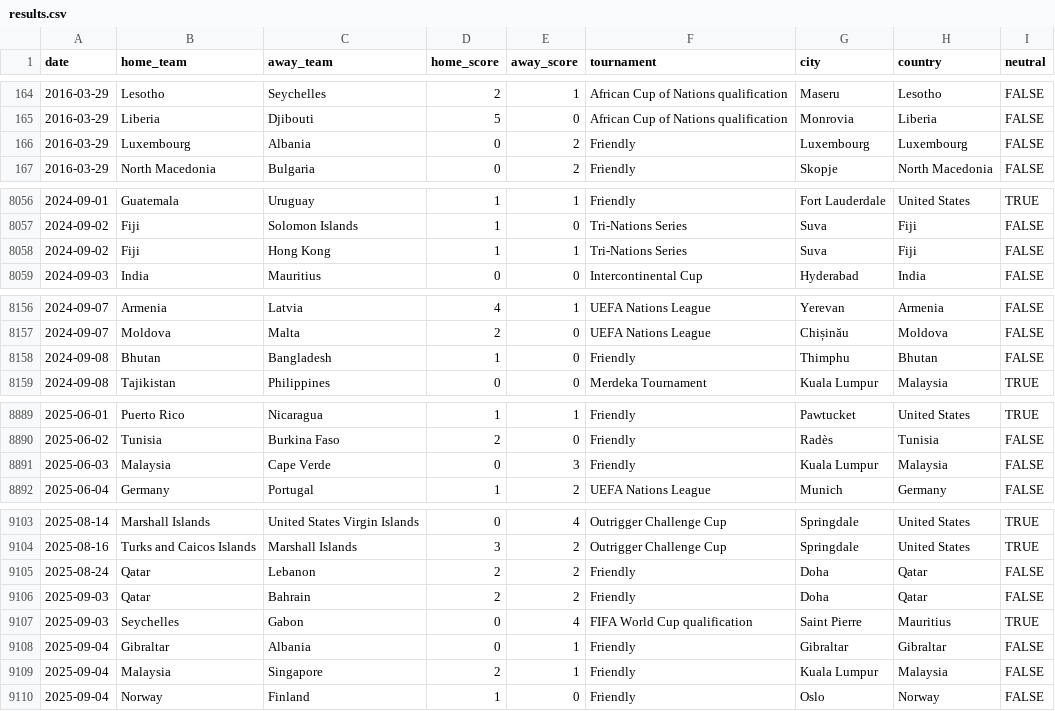
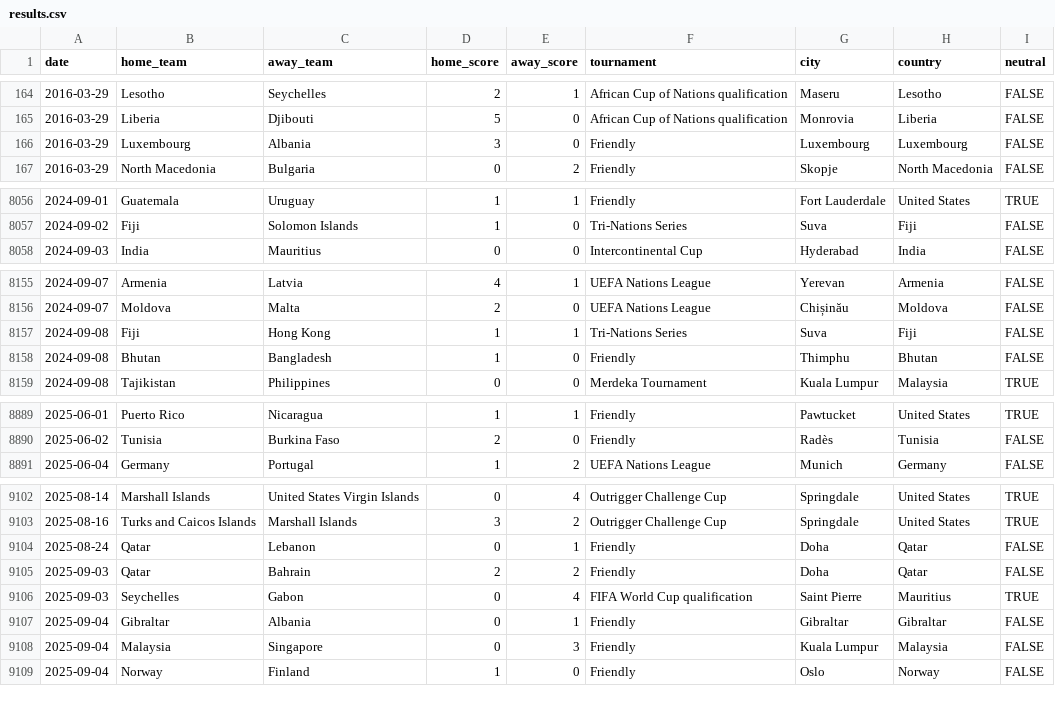
Before and after one commit to a05697529-commits/Bi-both, a CSV file: data/results.csv, drawn as a sheet; only a part is shown, gaps mark what is left out; the diff covers the shown part only.

Commit message:
Mise à jour des données

```diff
--- a/data/results.csv
+++ b/data/results.csv
@@ -165,3 +165,3 @@ date,home_team,away_team,home_score,away_score,tournament,city,country,neutral
 2016-03-29,Liberia,Djibouti,5,0,African Cup of Nations qualification,Monrovia,Liberia,FALSE
-2016-03-29,Luxembourg,Albania,0,2,Friendly,Luxembourg,Luxembourg,FALSE
+2016-03-29,Luxembourg,Albania,3,0,Friendly,Luxembourg,Luxembourg,FALSE
 2016-03-29,North Macedonia,Bulgaria,0,2,Friendly,Skopje,North Macedonia,FALSE
@@ -8057,3 +8057,2 @@ date,home_team,away_team,home_score,away_score,tournament,city,country,neutral
 2024-09-02,Fiji,Solomon Islands,1,0,Tri-Nations Series,Suva,Fiji,FALSE
-2024-09-02,Fiji,Hong Kong,1,1,Tri-Nations Series,Suva,Fiji,FALSE
 2024-09-03,India,Mauritius,0,0,Intercontinental Cup,Hyderabad,India,FALSE
@@ -8157,2 +8156,3 @@ date,home_team,away_team,home_score,away_score,tournament,city,country,neutral
 2024-09-07,Moldova,Malta,2,0,UEFA Nations League,Chișinău,Moldova,FALSE
+2024-09-08,Fiji,Hong Kong,1,1,Tri-Nations Series,Suva,Fiji,FALSE
 2024-09-08,Bhutan,Bangladesh,1,0,Friendly,Thimphu,Bhutan,FALSE
@@ -8890,3 +8890,2 @@ date,home_team,away_team,home_score,away_score,tournament,city,country,neutral
 2025-06-02,Tunisia,Burkina Faso,2,0,Friendly,Radès,Tunisia,FALSE
-2025-06-03,Malaysia,Cape Verde,0,3,Friendly,Kuala Lumpur,Malaysia,FALSE
 2025-06-04,Germany,Portugal,1,2,UEFA Nations League,Munich,Germany,FALSE
@@ -9104,3 +9103,3 @@ date,home_team,away_team,home_score,away_score,tournament,city,country,neutral
 2025-08-16,Turks and Caicos Islands,Marshall Islands,3,2,Outrigger Challenge Cup,Springdale,United States,TRUE
-2025-08-24,Qatar,Lebanon,2,2,Friendly,Doha,Qatar,FALSE
+2025-08-24,Qatar,Lebanon,0,1,Friendly,Doha,Qatar,FALSE
 2025-09-03,Qatar,Bahrain,2,2,Friendly,Doha,Qatar,FALSE
@@ -9108,3 +9107,3 @@ date,home_team,away_team,home_score,away_score,tournament,city,country,neutral
 2025-09-04,Gibraltar,Albania,0,1,Friendly,Gibraltar,Gibraltar,FALSE
-2025-09-04,Malaysia,Singapore,2,1,Friendly,Kuala Lumpur,Malaysia,FALSE
+2025-09-04,Malaysia,Singapore,0,3,Friendly,Kuala Lumpur,Malaysia,FALSE
 2025-09-04,Norway,Finland,1,0,Friendly,Oslo,Norway,FALSE
```
Also changed, not shown: 28 edited cells elsewhere in this file.
